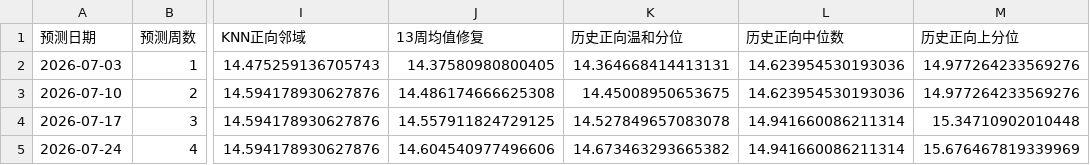
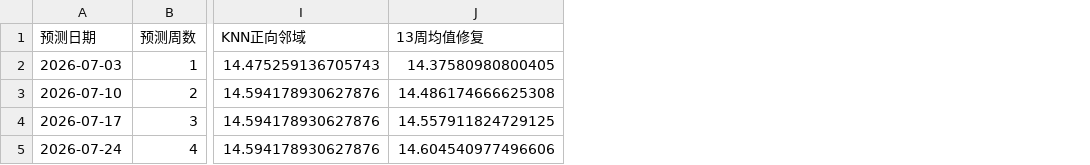
Before and after one commit to Czy123456-Hub/sugar_price, a CSV file: assets/forecast.csv, drawn as a sheet; only a part is shown, gaps mark what is left out; the diff names each change by its address in the sheet, - before the commit and + after, or states it on an @@ line.

Commit message:
Keep selected forecast models

```diff
--- a/assets/forecast.csv
+++ b/assets/forecast.csv
-column K (历史正向温和分位), rows 2-5: 14.364668414413131 | 14.45008950653675 | 14.527849657083078 | 14.673463293665382
-column L (历史正向中位数), rows 2-5: 14.623954530193036 | 14.623954530193036 | 14.941660086211314 | 14.941660086211314
-column M (历史正向上分位), rows 2-5: 14.977264233569276 | 14.977264233569276 | 15.34710902010448 | 15.676467819339969
```
Also changed, not shown: assets/model_backtest.csv, 9 other files.
